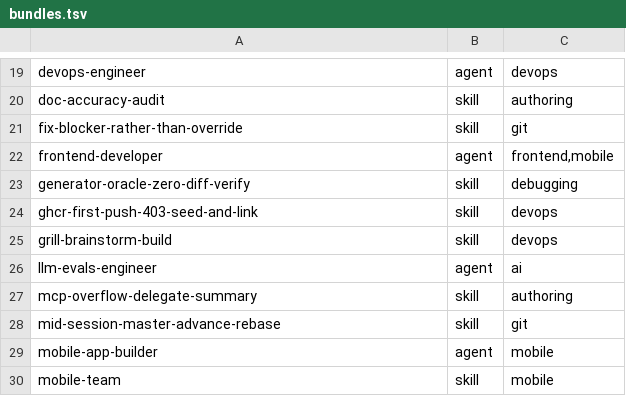
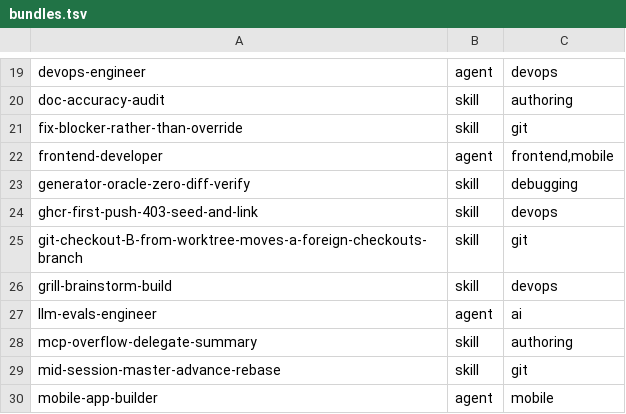
Before and after one commit to hjr15/claude-kit, a TSV file: bundles.tsv, drawn as a sheet; only a part is shown, gaps mark what is left out; the shorter side is filled out with more unchanged rows.

```diff
--- a/bundles.tsv
+++ b/bundles.tsv
@@ -24,2 +24,3 @@ generator-oracle-zero-diff-verify	skill	debugging
 ghcr-first-push-403-seed-and-link	skill	devops
+git-checkout-B-from-worktree-moves-a-foreign-checkouts-branch	skill	git
 grill-brainstorm-build	skill	devops
```
Also changed, not shown: 4 other files.
